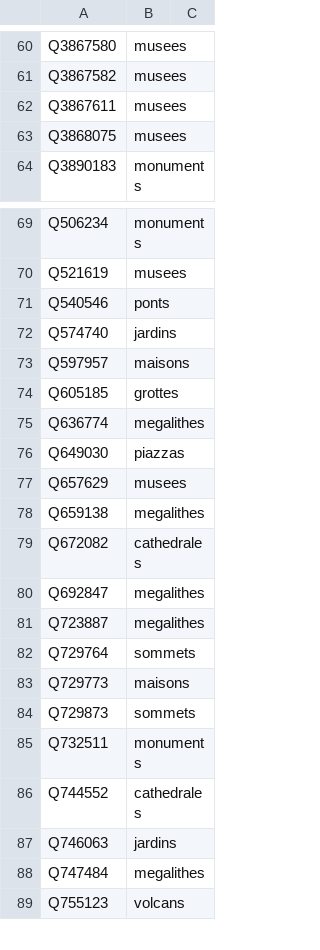
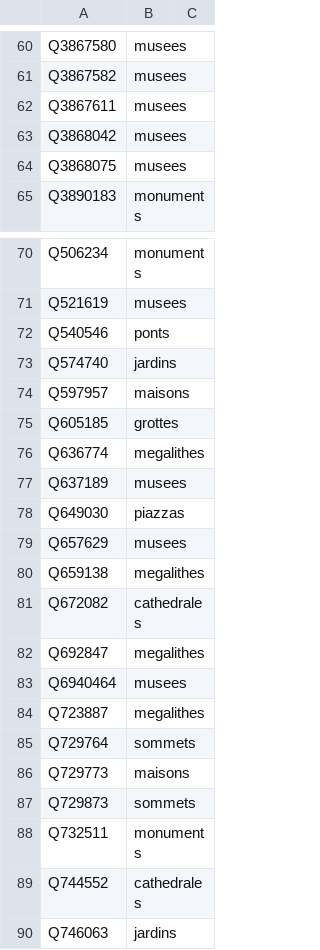
Before and after one commit to alexnr10/roam, a CSV file: pipeline/data/it/manual/themes.csv, drawn as a sheet; only a part is shown, gaps mark what is left out; the shorter side is filled out with more unchanged rows.

```diff
--- a/pipeline/data/it/manual/themes.csv
+++ b/pipeline/data/it/manual/themes.csv
@@ -62,2 +62,3 @@ Q3867582,musees,
 Q3867611,musees,
+Q3868042,musees,
 Q3868075,musees,
@@ -75,2 +76,3 @@ Q605185,grottes,
 Q636774,megalithes,
+Q637189,musees,
 Q649030,piazzas,
@@ -80,2 +82,3 @@ Q672082,cathedrales,
 Q692847,megalithes,
+Q6940464,musees,
 Q723887,megalithes,
```
Also changed, not shown: pipeline/data/it/manual/decisions.csv, pipeline/data/it/manual/tiers.csv.
